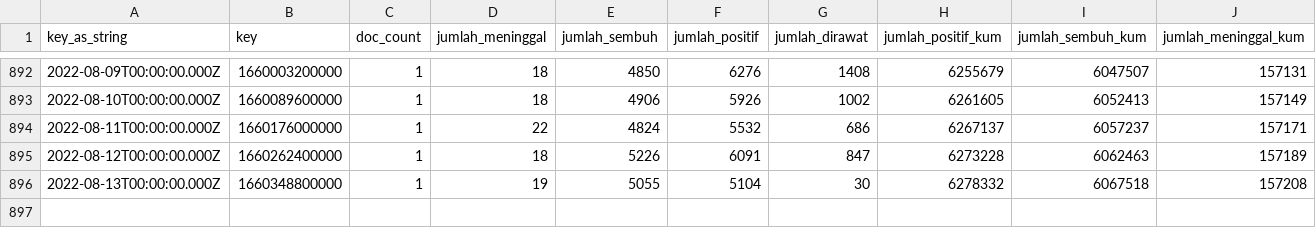
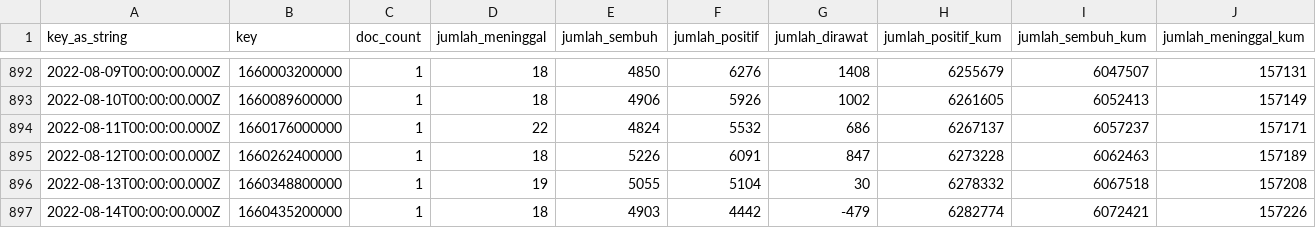
Before and after one commit to zakiego/data-sebaran-covid19goid, a CSV file: nasional/harian.csv, drawn as a sheet; only a part is shown, gaps mark what is left out; rows hold the shown columns only; the diff names each change by its address in the sheet, - before the commit and + after, or states it on an @@ line.

```diff
--- a/nasional/harian.csv
+++ b/nasional/harian.csv
+row 897: 2022-08-14T00:00:00.000Z | 1660435200000 | 1 | 18 | 4903 | 4442 | -479 | 6282774 | 6072421 | 157226
```
Also changed, not shown: nasional/pemeriksaan.csv, nasional/usia.csv, 3 other files.
